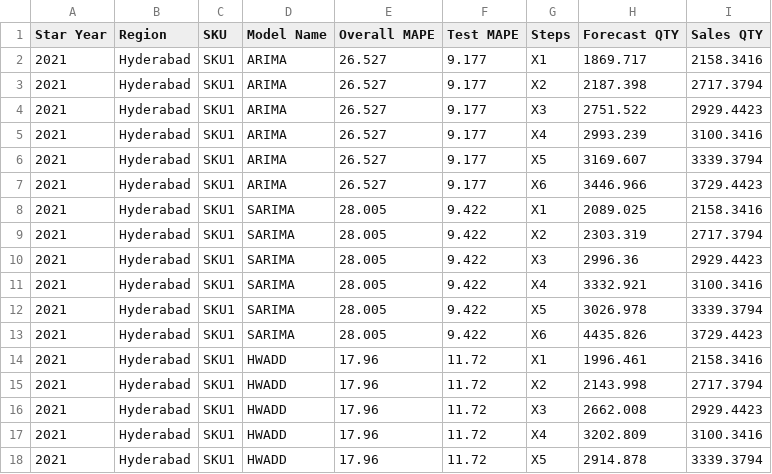
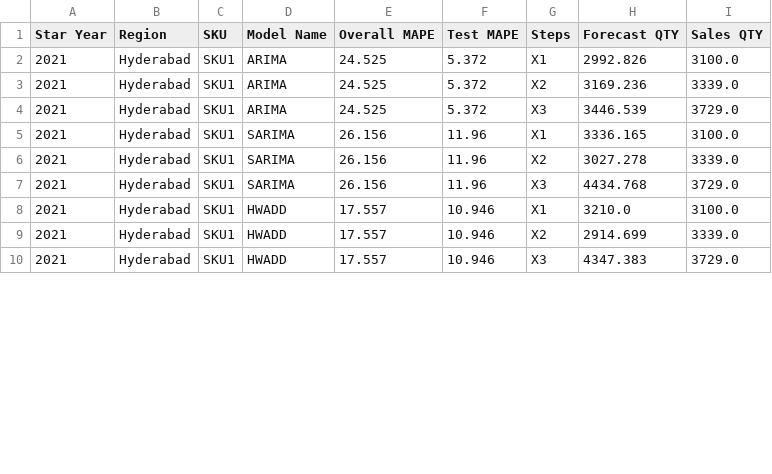
Before and after one commit to Aftab78/UI-Dissertation-2022AC05329, a CSV file: output/ForecastedResult_QTY.csv, drawn as a sheet; only a part is shown; the diff covers the shown part only.

```diff
--- a/output/ForecastedResult_QTY.csv
+++ b/output/ForecastedResult_QTY.csv
@@ -1,18 +1,10 @@
 Star Year,Region,SKU,Model Name,Overall MAPE,Test MAPE,Steps,Forecast QTY,Sales QTY
-2021,Hyderabad,SKU1,ARIMA,26.527,9.177,X1,1869.717,2158.3416
-2021,Hyderabad,SKU1,ARIMA,26.527,9.177,X2,2187.398,2717.3794
-2021,Hyderabad,SKU1,ARIMA,26.527,9.177,X3,2751.522,2929.4423
-2021,Hyderabad,SKU1,ARIMA,26.527,9.177,X4,2993.239,3100.3416
-2021,Hyderabad,SKU1,ARIMA,26.527,9.177,X5,3169.607,3339.3794
-2021,Hyderabad,SKU1,ARIMA,26.527,9.177,X6,3446.966,3729.4423
-2021,Hyderabad,SKU1,SARIMA,28.005,9.422,X1,2089.025,2158.3416
-2021,Hyderabad,SKU1,SARIMA,28.005,9.422,X2,2303.319,2717.3794
-2021,Hyderabad,SKU1,SARIMA,28.005,9.422,X3,2996.36,2929.4423
-2021,Hyderabad,SKU1,SARIMA,28.005,9.422,X4,3332.921,3100.3416
-2021,Hyderabad,SKU1,SARIMA,28.005,9.422,X5,3026.978,3339.3794
-2021,Hyderabad,SKU1,SARIMA,28.005,9.422,X6,4435.826,3729.4423
-2021,Hyderabad,SKU1,HWADD,17.96,11.72,X1,1996.461,2158.3416
-2021,Hyderabad,SKU1,HWADD,17.96,11.72,X2,2143.998,2717.3794
-2021,Hyderabad,SKU1,HWADD,17.96,11.72,X3,2662.008,2929.4423
-2021,Hyderabad,SKU1,HWADD,17.96,11.72,X4,3202.809,3100.3416
-2021,Hyderabad,SKU1,HWADD,17.96,11.72,X5,2914.878,3339.3794
+2021,Hyderabad,SKU1,ARIMA,24.525,5.372,X1,2992.826,3100.0
+2021,Hyderabad,SKU1,ARIMA,24.525,5.372,X2,3169.236,3339.0
+2021,Hyderabad,SKU1,ARIMA,24.525,5.372,X3,3446.539,3729.0
+2021,Hyderabad,SKU1,SARIMA,26.156,11.96,X1,3336.165,3100.0
+2021,Hyderabad,SKU1,SARIMA,26.156,11.96,X2,3027.278,3339.0
+2021,Hyderabad,SKU1,SARIMA,26.156,11.96,X3,4434.768,3729.0
+2021,Hyderabad,SKU1,HWADD,17.557,10.946,X1,3210.0,3100.0
+2021,Hyderabad,SKU1,HWADD,17.557,10.946,X2,2914.699,3339.0
+2021,Hyderabad,SKU1,HWADD,17.557,10.946,X3,4347.383,3729.0
```
Also changed, not shown: 4 removed rows and 15 edited cells elsewhere in this file, 16 other files.
